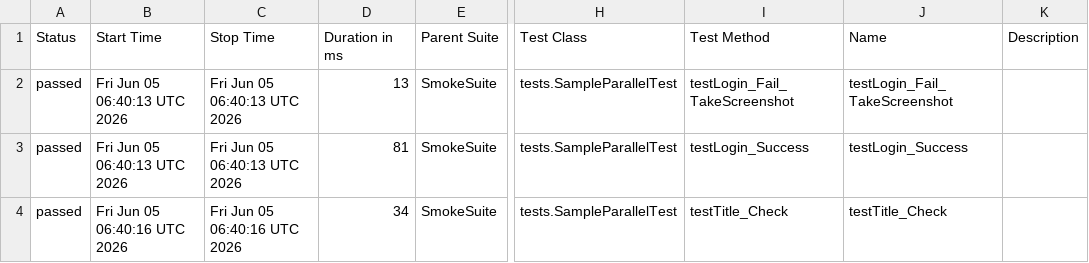
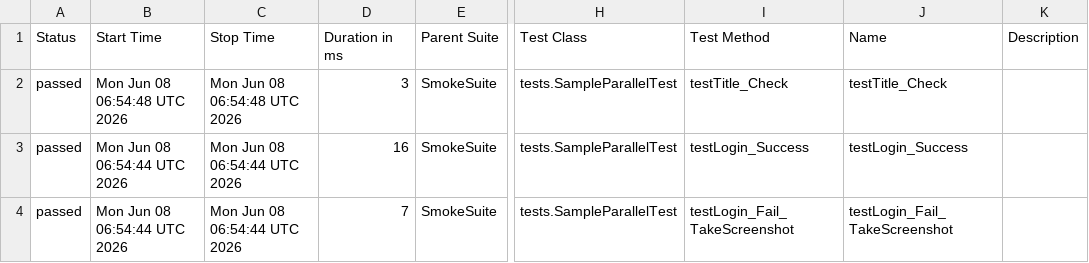
Before and after one commit to phuonghoang123456/lab11THEEND, a CSV file: data/suites.csv, drawn as a sheet; only a part is shown, gaps mark what is left out; the diff names each change by its address in the sheet, - before the commit and + after, or states it on an @@ line.

```diff
--- a/data/suites.csv
+++ b/data/suites.csv
-B2 (Start Time): Fri Jun 05 06:40:13 UTC 2026
+B2 (Start Time): Mon Jun 08 06:54:48 UTC 2026
-C2 (Stop Time): Fri Jun 05 06:40:13 UTC 2026
+C2 (Stop Time): Mon Jun 08 06:54:48 UTC 2026
-D2 (Duration in ms): 13
+D2 (Duration in ms): 3
-I2 (Test Method): testLogin_Fail_TakeScreenshot
+I2 (Test Method): testTitle_Check
-J2 (Name): testLogin_Fail_TakeScreenshot
+J2 (Name): testTitle_Check
-B3 (Start Time): Fri Jun 05 06:40:13 UTC 2026
+B3 (Start Time): Mon Jun 08 06:54:44 UTC 2026
-C3 (Stop Time): Fri Jun 05 06:40:13 UTC 2026
+C3 (Stop Time): Mon Jun 08 06:54:44 UTC 2026
-D3 (Duration in ms): 81
+D3 (Duration in ms): 16
-B4 (Start Time): Fri Jun 05 06:40:16 UTC 2026
+B4 (Start Time): Mon Jun 08 06:54:44 UTC 2026
-C4 (Stop Time): Fri Jun 05 06:40:16 UTC 2026
+C4 (Stop Time): Mon Jun 08 06:54:44 UTC 2026
-D4 (Duration in ms): 34
+D4 (Duration in ms): 7
-I4 (Test Method): testTitle_Check
+I4 (Test Method): testLogin_Fail_TakeScreenshot
-J4 (Name): testTitle_Check
+J4 (Name): testLogin_Fail_TakeScreenshot
```
Also changed, not shown: 33 other files.
